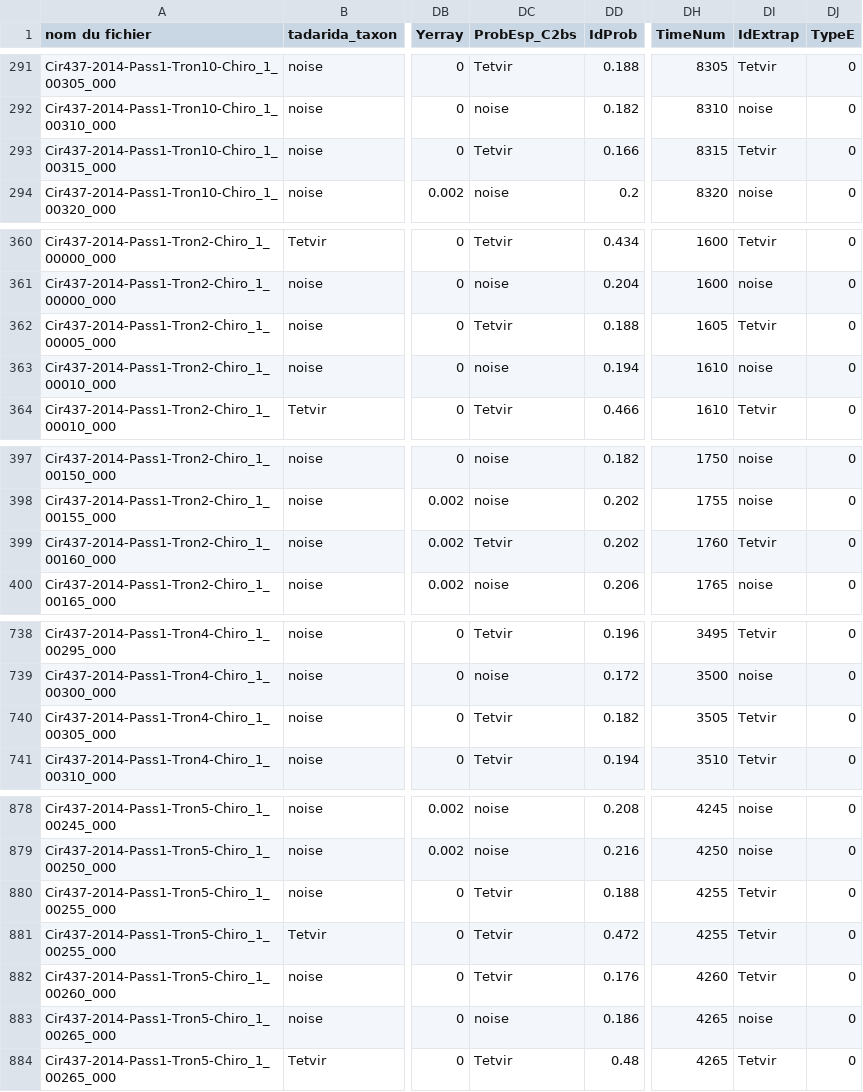
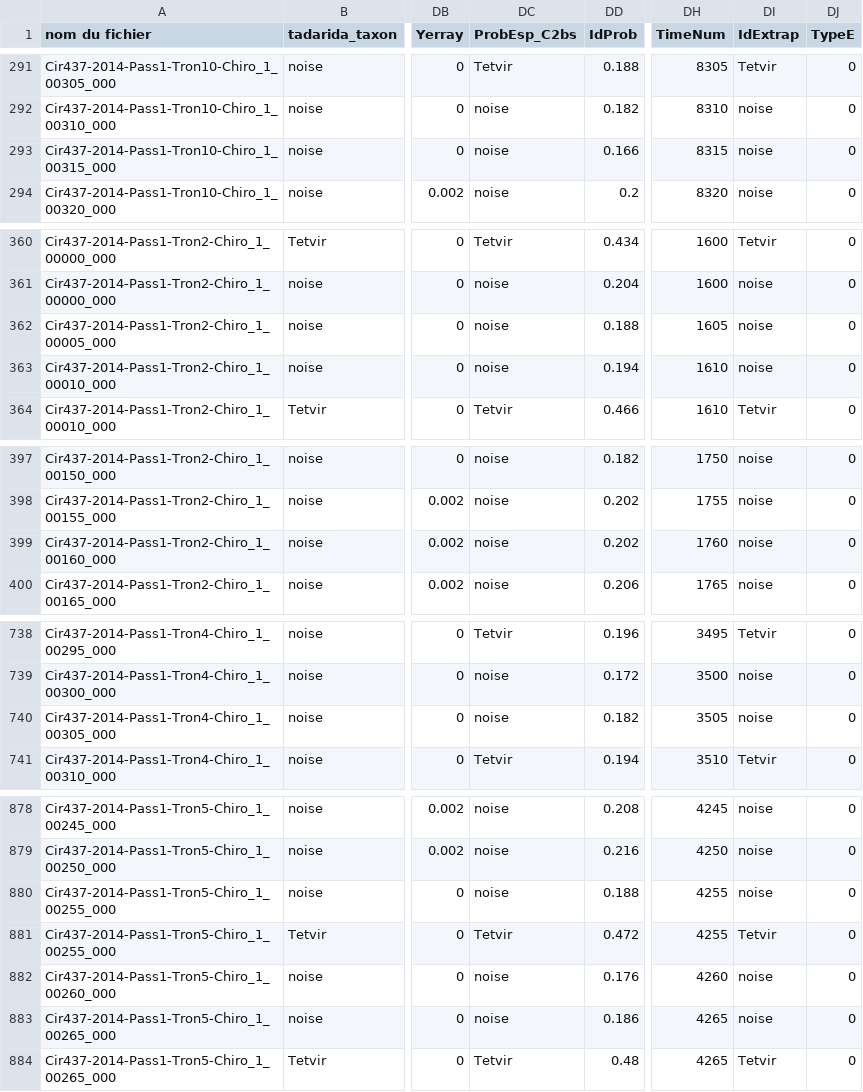
Before and after one commit to 65MO/Galaxy-E, a CSV file: raw_scripts/Vigie-Chiro/output_IdValid_input_BilanEnrichi/57bd5c1cffdbe1000c46a8ed-IdC2.csv, drawn as a sheet; only a part is shown, gaps mark what is left out; the diff covers the shown part only; the diff names each change by its address in the sheet, - before the commit and + after, or states it on an @@ line.

Commit message:
update outputs

```diff
--- a/raw_scripts/Vigie-Chiro/output_IdValid_input_BilanEnrichi/57bd5c1cffdbe1000c46a8ed-IdC2.csv
+++ b/raw_scripts/Vigie-Chiro/output_IdValid_input_BilanEnrichi/57bd5c1cffdbe1000c46a8ed-IdC2.csv
-DC293 (ProbEsp_C2bs): Tetvir
+DC293 (ProbEsp_C2bs): noise
-DI293 (IdExtrap): Tetvir
+DI293 (IdExtrap): noise
-DC362 (ProbEsp_C2bs): Tetvir
+DC362 (ProbEsp_C2bs): noise
-DI362 (IdExtrap): Tetvir
+DI362 (IdExtrap): noise
-DC399 (ProbEsp_C2bs): Tetvir
+DC399 (ProbEsp_C2bs): noise
-DI399 (IdExtrap): Tetvir
+DI399 (IdExtrap): noise
-DC740 (ProbEsp_C2bs): Tetvir
+DC740 (ProbEsp_C2bs): noise
-DI740 (IdExtrap): Tetvir
+DI740 (IdExtrap): noise
-DC880 (ProbEsp_C2bs): Tetvir
+DC880 (ProbEsp_C2bs): noise
-DI880 (IdExtrap): Tetvir
+DI880 (IdExtrap): noise
-DC882 (ProbEsp_C2bs): Tetvir
+DC882 (ProbEsp_C2bs): noise
-DI882 (IdExtrap): Tetvir
+DI882 (IdExtrap): noise
```
Also changed, not shown: 2 edited cells elsewhere in this file, raw_scripts/Vigie-Chiro/output_BilanEnrichiPF/57985e424bbec1000d773c4b-summary.csv, raw_scripts/Vigie-Chiro/output_BilanEnrichiPF/57cb11b1815ace000cc48b4e-summary.csv, 11 other files.
